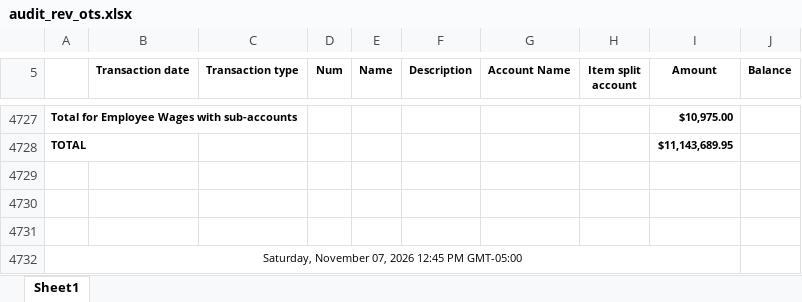
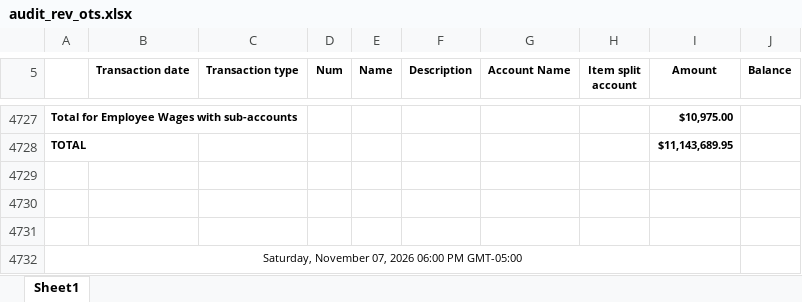
Before and after one commit to Pwilson37OTS/oaktree-invoice-reconciler, an Excel workbook: data/audit_rev_ots.xlsx, sheet Sheet1, drawn as a sheet; only a part is shown, gaps mark what is left out; values as stored, in another font and other column widths than the file's, no borders; the diff names each change by its address in the sheet, - before the commit and + after, or states it on an @@ line.

```diff
--- a/data/audit_rev_ots.xlsx (sheet Sheet1)
+++ b/data/audit_rev_ots.xlsx (sheet Sheet1)
-A4732: …07, 2026 12:45 PM GMT-05:00
+A4732: …07, 2026 06:00 PM GMT-05:00
```
Also changed, not shown: data/billable_charges.xlsx, data/billable_charges_CTS.xlsx.
